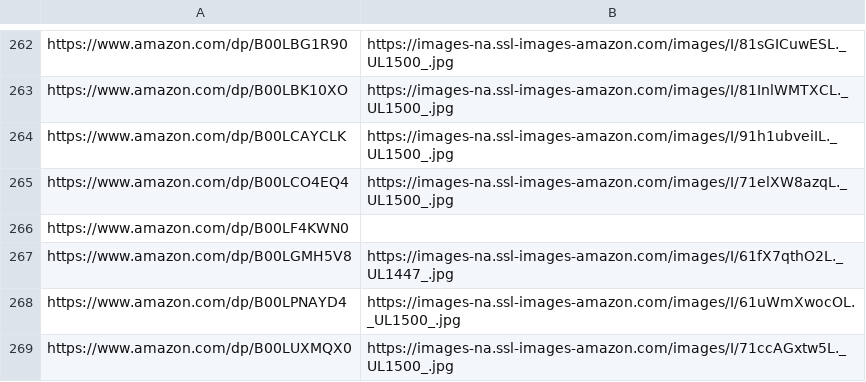
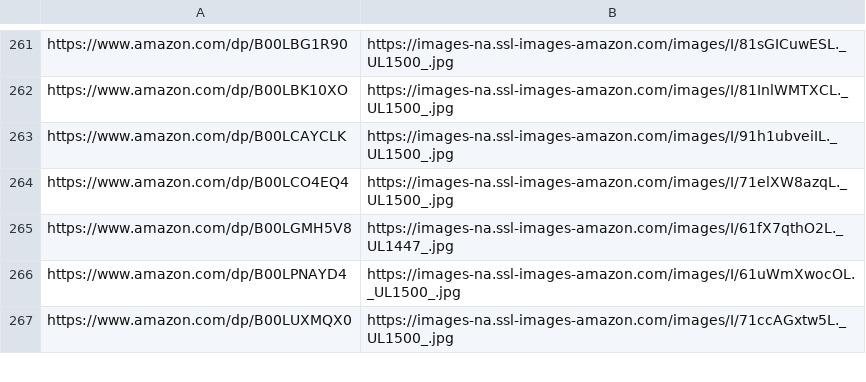
Before and after one commit to lccxx/spider-demo, a CSV file: kju.csv, drawn as a sheet; only a part is shown, gaps mark what is left out; removed rows and columns are numbered as before the commit, all else as after; the diff covers the shown part only; the diff names each change by its address in the sheet, - before the commit and + after, or states it on an @@ line.

```diff
--- a/kju.csv
+++ b/kju.csv
-row 266: https://www.amazon.com/dp/B00LF4KWN0
```
Also changed, not shown: 23 added rows and 1 removed row elsewhere in this file, 2 other files.
